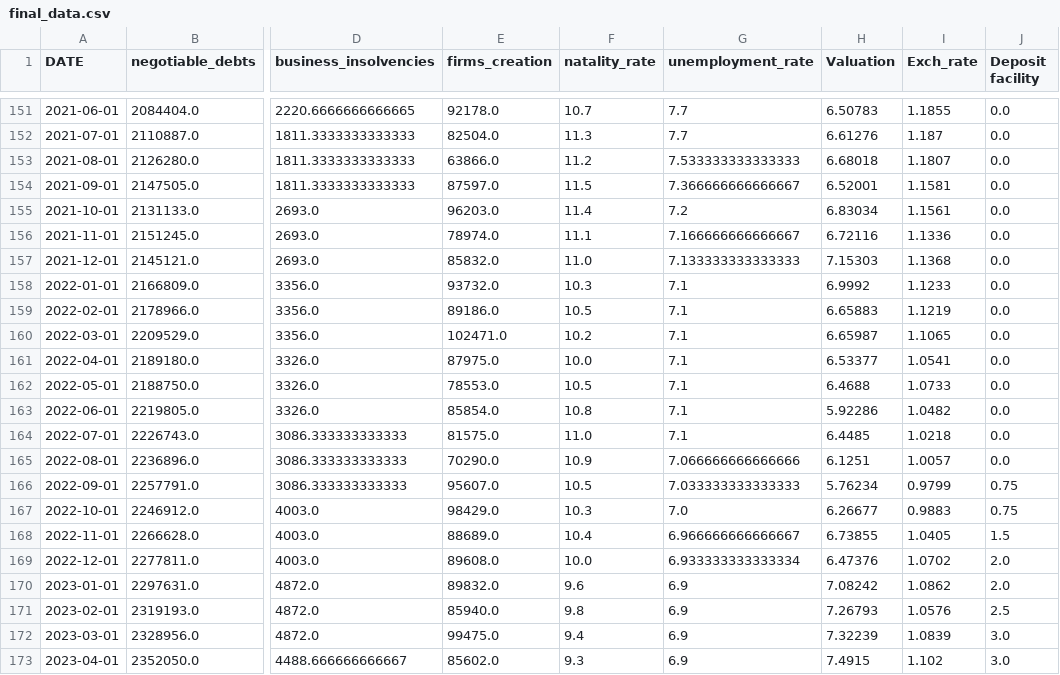
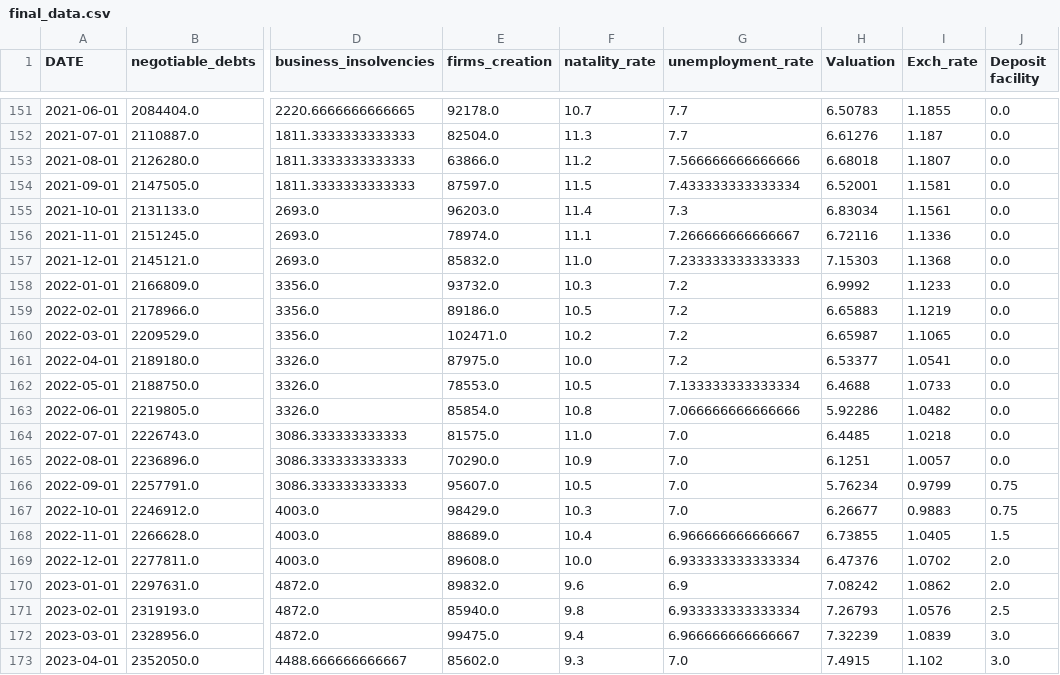
Before and after one commit to MathieuGir/Python_Debt_regression, a CSV file: datas/final_data.csv, drawn as a sheet; only a part is shown, gaps mark what is left out; the diff covers the shown part only; the diff names each change by its address in the sheet, - before the commit and + after, or states it on an @@ line.

```diff
--- a/datas/final_data.csv
+++ b/datas/final_data.csv
-G153 (unemployment_rate): 7.533333333333333
+G153 (unemployment_rate): 7.566666666666666
-G154 (unemployment_rate): 7.366666666666667
+G154 (unemployment_rate): 7.433333333333334
-G155 (unemployment_rate): 7.2
+G155 (unemployment_rate): 7.3
-G156 (unemployment_rate): 7.166666666666667
+G156 (unemployment_rate): 7.266666666666667
-G157 (unemployment_rate): 7.133333333333333
+G157 (unemployment_rate): 7.233333333333333
-G158:G161 (unemployment_rate): 7.1
+G158:G161 (unemployment_rate): 7.2
-G162 (unemployment_rate): 7.1
+G162 (unemployment_rate): 7.133333333333334
-G163 (unemployment_rate): 7.1
+G163 (unemployment_rate): 7.066666666666666
-G164 (unemployment_rate): 7.1
+G164 (unemployment_rate): 7.0
-G165 (unemployment_rate): 7.066666666666666
+G165 (unemployment_rate): 7.0
-G166 (unemployment_rate): 7.033333333333333
+G166 (unemployment_rate): 7.0
-G171 (unemployment_rate): 6.9
+G171 (unemployment_rate): 6.933333333333334
-G172 (unemployment_rate): 6.9
+G172 (unemployment_rate): 6.966666666666667
-G173 (unemployment_rate): 6.9
+G173 (unemployment_rate): 7.0
```
Also changed, not shown: 18 edited cells elsewhere in this file, datas/policy_rates.csv, datas/policy_rates_monthly.csv, 5 other files.
